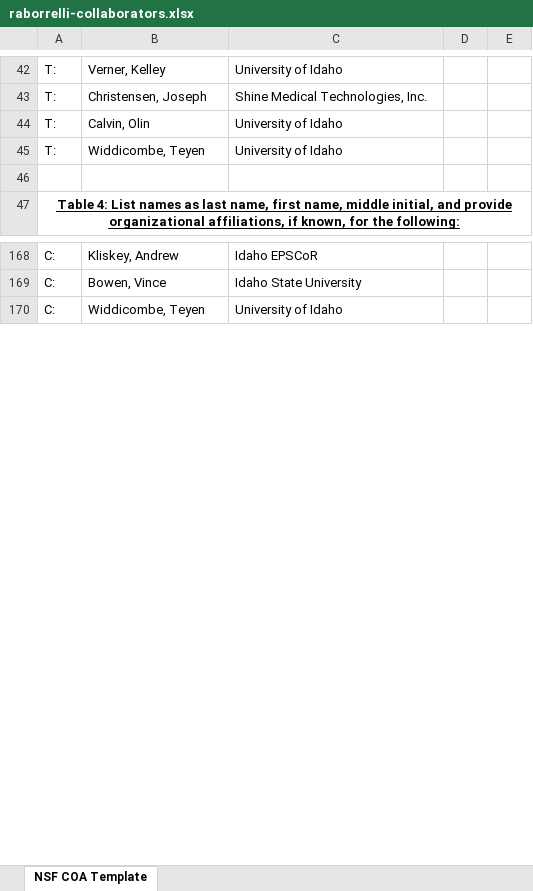
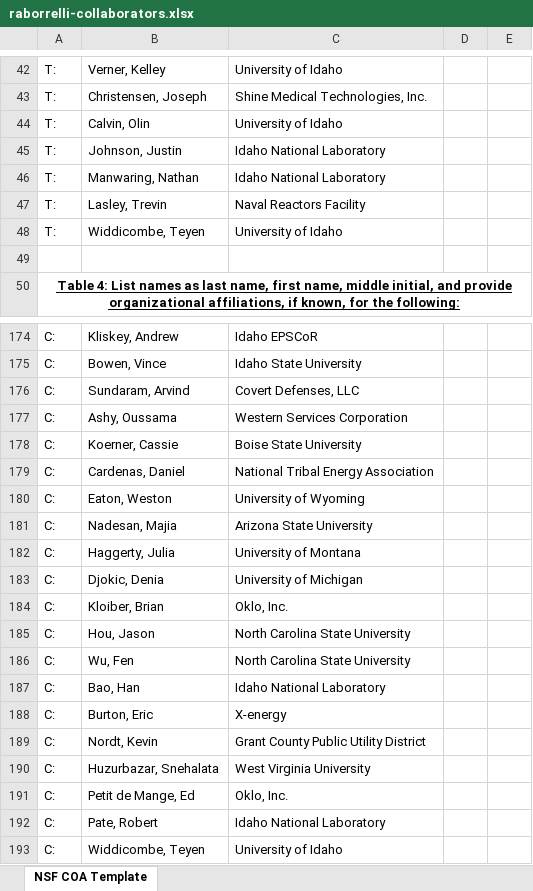
Before and after one commit to TheDoctorRAB/TheDoctorRAB.github.io, an Excel workbook: pages/raborrelli-collaborators.xlsx, sheet NSF COA Template, drawn as a sheet; only a part is shown, gaps mark what is left out; values as stored, in another font and other column widths than the file's, no borders; table styles not drawn; the diff covers the shown part only; the diff names each change by its address in the sheet, - before the commit and + after, or states it on an @@ line.

```diff
--- a/pages/raborrelli-collaborators.xlsx (sheet NSF COA Template)
+++ b/pages/raborrelli-collaborators.xlsx (sheet NSF COA Template)
+row 45: T: | Johnson, Justin | Idaho National Laboratory
+row 46: T: | Manwaring, Nathan | Idaho National Laboratory
+row 47: T: | Lasley, Trevin | Naval Reactors Facility
+row 176: C: | Sundaram, Arvind | Covert Defenses, LLC
+row 177: C: | Ashy, Oussama | Western Services Corporation
+row 178: C: | Koerner, Cassie | Boise State University
+row 179: C: | Cardenas, Daniel | National Tribal Energy Association
+row 180: C: | Eaton, Weston | University of Wyoming
+row 181: C: | Nadesan, Majia | Arizona State University
+row 182: C: | Haggerty, Julia | University of Montana
+row 183: C: | Djokic, Denia | University of Michigan
+row 184: C: | Kloiber, Brian | Oklo, Inc.
+row 185: C: | Hou, Jason | North Carolina State University
+row 186: C: | Wu, Fen | North Carolina State University
+row 187: C: | Bao, Han | Idaho National Laboratory
+row 188: C: | Burton, Eric | X-energy
+row 189: C: | Nordt, Kevin | Grant County Public Utility District
+row 190: C: | Huzurbazar, Snehalata | West Virginia University
+row 191: C: | Petit de Mange, Ed | Oklo, Inc.
+row 192: C: | Pate, Robert | Idaho National Laboratory
```
Also changed, not shown: 3 added rows elsewhere in this sheet, 2 other files.
